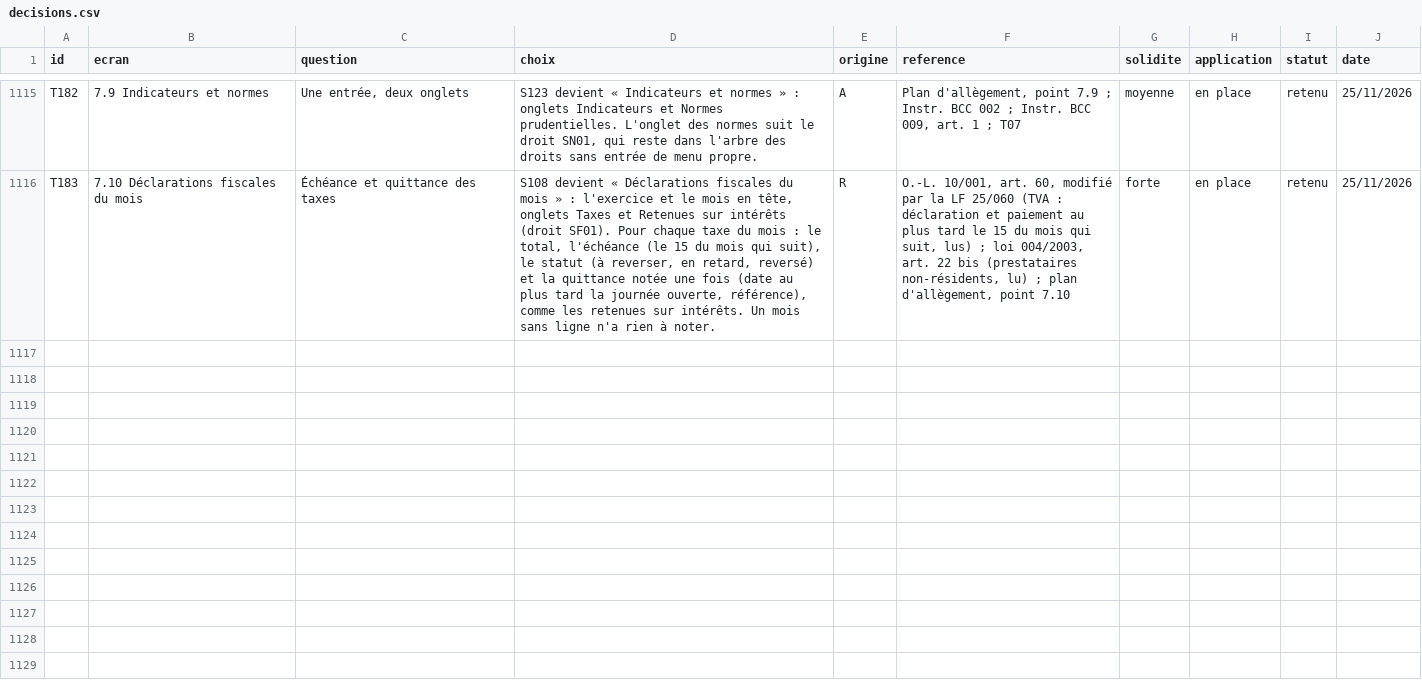
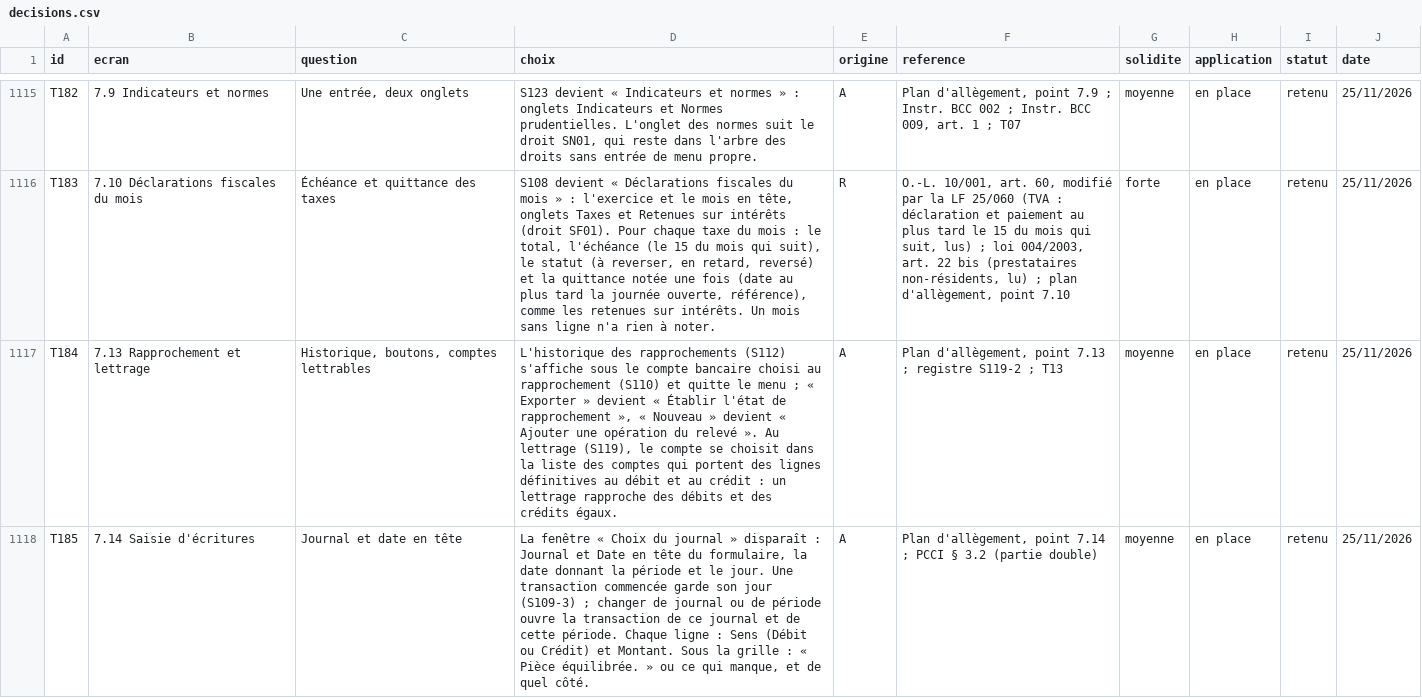
Before and after one commit to manatandu/Microfina-, a CSV file: replica/decisions.csv, drawn as a sheet; only a part is shown, gaps mark what is left out; the diff covers the shown part only; the diff names each change by its address in the sheet, - before the commit and + after, or states it on an @@ line.

```diff
--- a/replica/decisions.csv
+++ b/replica/decisions.csv
+row 1117: T184 | 7.13 Rapprochement et lettrage | Historique, boutons, comptes lettrables | L'historique des rapprochements (S112) s'affiche sous le compte bancaire choisi au rapprochement (S110) et quitte le menu ; « Exporter » devient « Établir l'état de rapprochement », « Nouveau » devient « Ajouter une opération du relevé ». Au lettrage (S119), le compte se choisit dans la liste des comptes qui portent des lignes définitives au débit et au crédit : un lettrage rapproche des débits et des crédits égaux. | A | Plan d'allègement, point 7.13 ; registre S119-2 ; T13 | moyenne | en place | retenu | 25/11/2026
+row 1118: T185 | 7.14 Saisie d'écritures | Journal et date en tête | La fenêtre « Choix du journal » disparaît : Journal et Date en tête du formulaire, la date donnant la période et le jour. Une transaction commencée garde son jour (S109-3) ; changer de journal ou de période ouvre la transaction de ce journal et de cette période. Chaque ligne : Sens (Débit ou Crédit) et Montant. Sous la grille : « Pièce équilibrée. » ou ce qui manque, et de quel côté. | A | Plan d'allègement, point 7.14 ; PCCI § 3.2 (partie double) | moyenne | en place | retenu | 25/11/2026
```
Also changed, not shown: 2 added rows and 1 edited cell elsewhere in this file, replica/allegement.csv, 25 other files.
